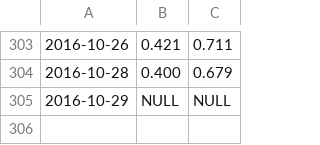
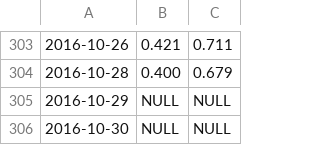
Before and after one commit to tmmtsmith/ETL, a CSV file: ex.csv, drawn as a sheet; only a part is shown, gaps mark what is left out; the diff names each change by its address in the sheet, - before the commit and + after, or states it on an @@ line.

Commit message:
Update ex.csv

```diff
--- a/ex.csv
+++ b/ex.csv
+row 306: 2016-10-30 | NULL | NULL
```
